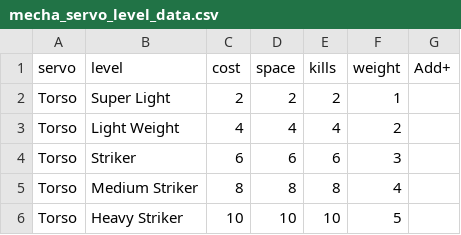
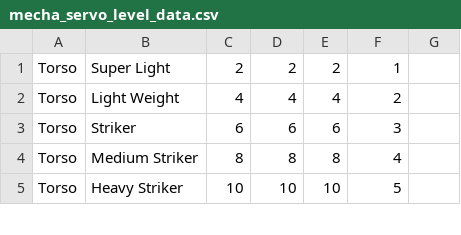
Before and after one commit to sipple/Mekton, a CSV file: db/seed_data/mecha_servo_level_data.csv, drawn as a sheet; only a part is shown; the diff names each change by its address in the sheet, - before the commit and + after, or states it on an @@ line.

Commit message:
Added seeds for linked records, and used it for Mecha Servos

```diff
--- a/db/seed_data/mecha_servo_level_data.csv
+++ b/db/seed_data/mecha_servo_level_data.csv
-row 1: servo | level | cost | space | kills | weight | Add+
```
Also changed, not shown: 3 other files.
